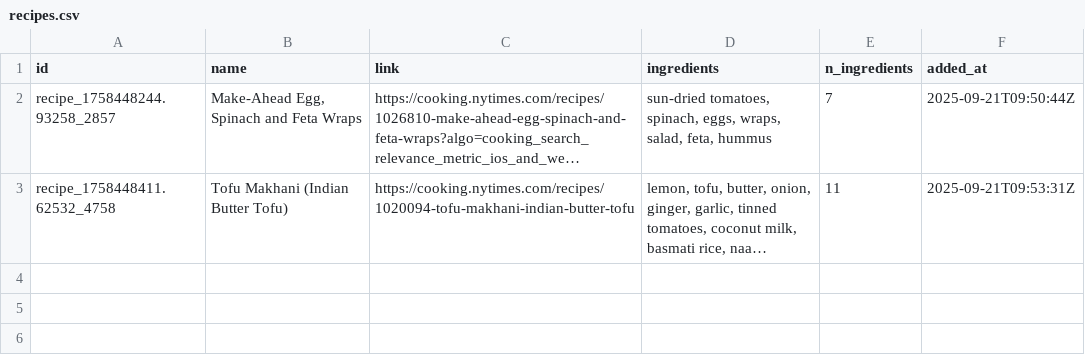
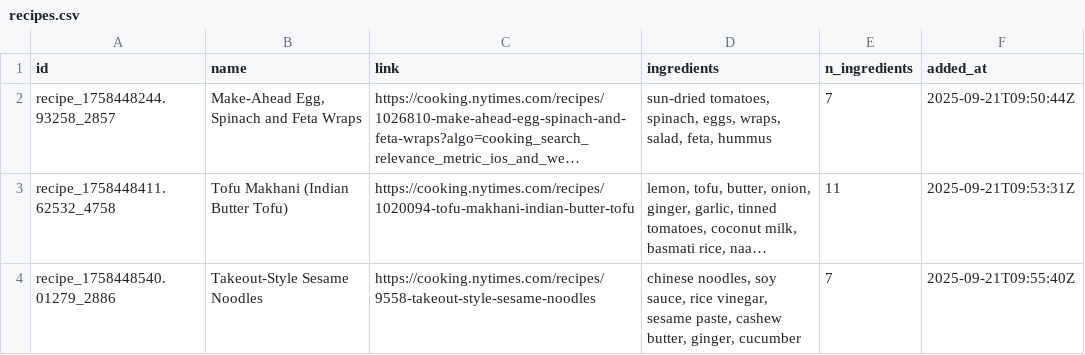
Before and after one commit to thomaspnice/recipe_box, a CSV file: recipes.csv, drawn as a sheet; long unchanged cells end in …; the diff names each change by its address in the sheet, - before the commit and + after, or states it on an @@ line.

Commit message:
Update recipes data - 2025-09-21 09:55:41 UTC - Total recipes: 3

```diff
--- a/recipes.csv
+++ b/recipes.csv
+row 4: recipe_1758448540.01279_2886 | Takeout-Style Sesame Noodles | https://cooking.nytimes.com/recipes/9558-takeout-style-sesame-noodles | chinese noodles, soy sauce, rice vinegar, sesame paste, cashew butter, ginger, cucumber | 7 | 2025-09-21T09:55:40Z
```
